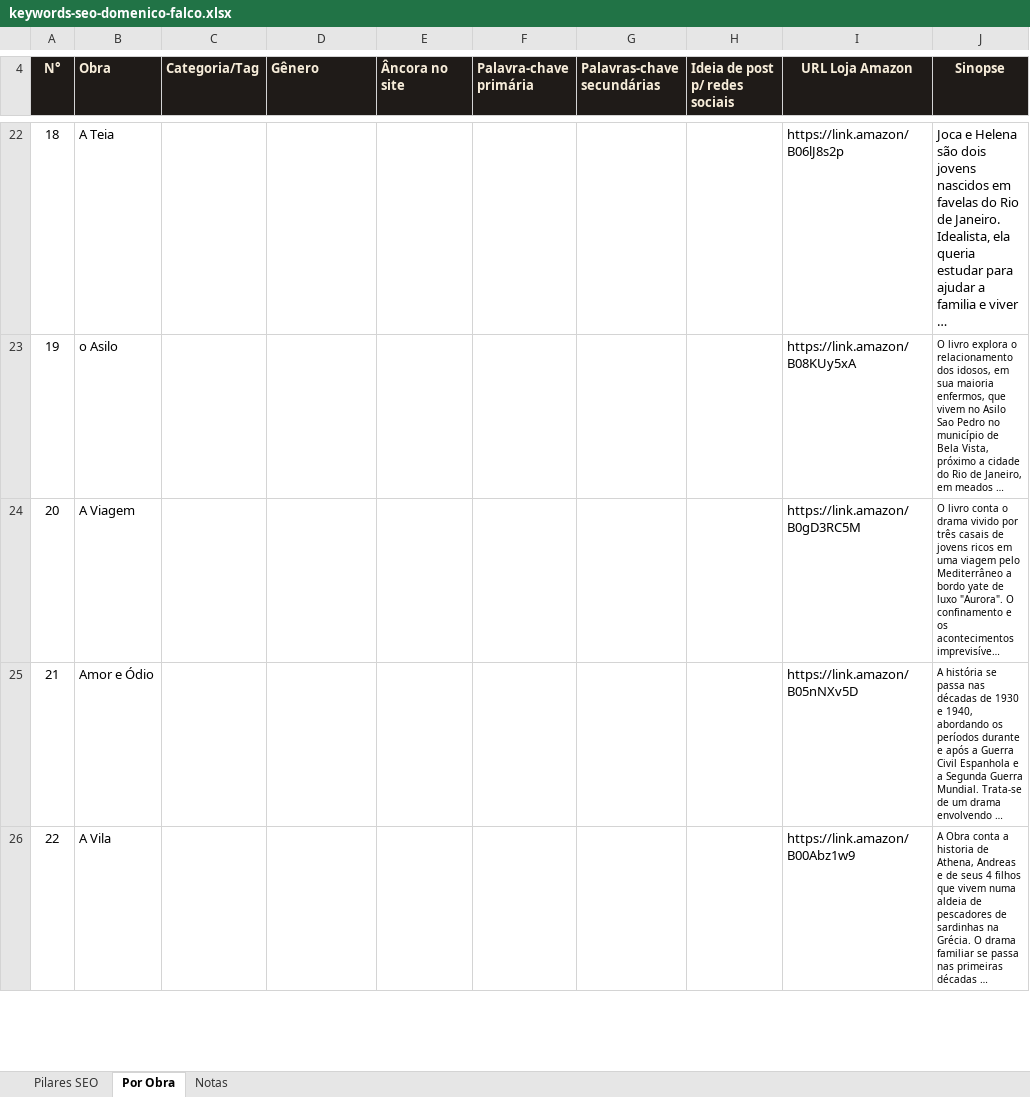
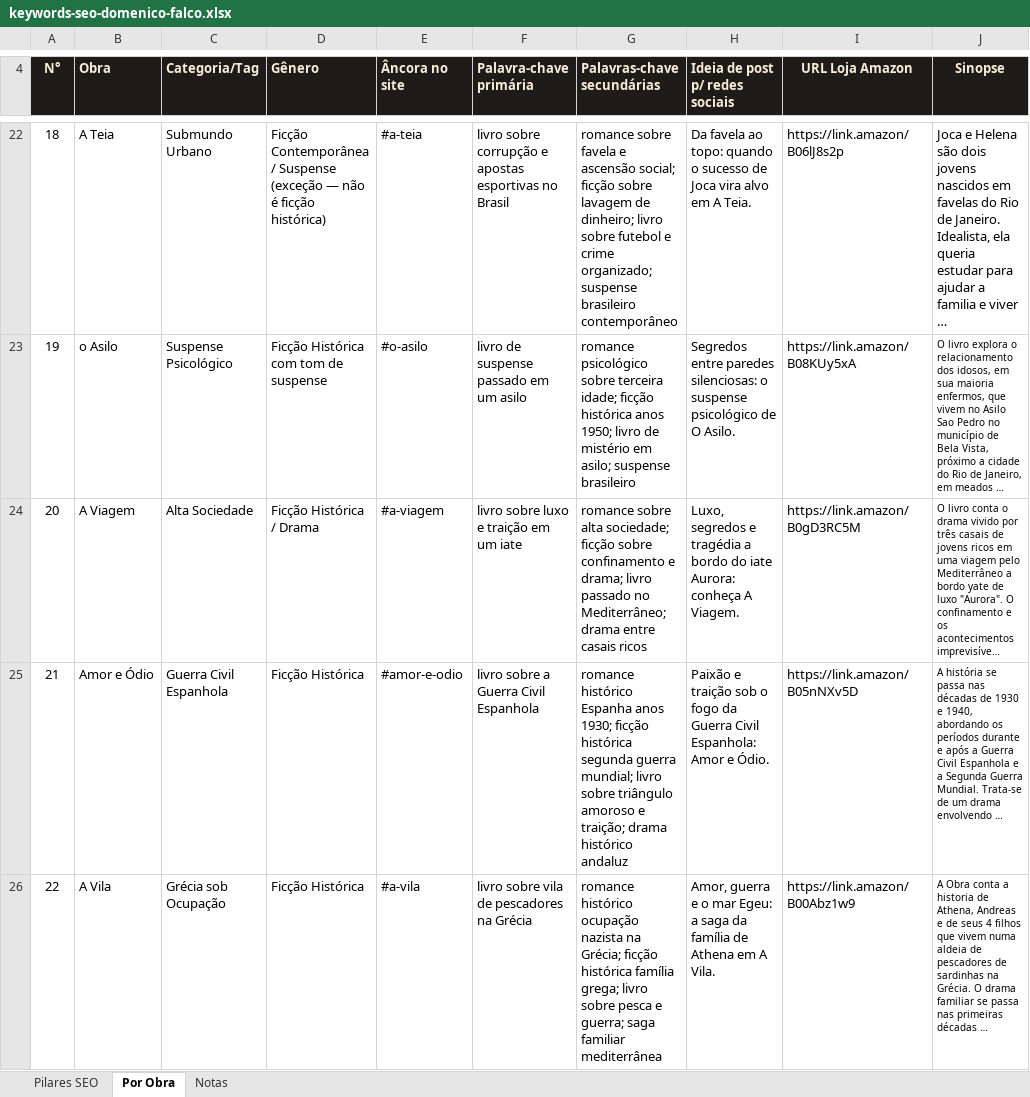
Before and after one commit to falcojc/site-livrosdofalco, an Excel workbook: keywords-seo-domenico-falco.xlsx, sheet Por Obra, drawn as a sheet; only a part is shown, gaps mark what is left out; long unchanged cells end in …; values as stored, in another font and other column widths than the file's, no borders; the diff covers the shown part only; the diff names each change by its address in the sheet, - before the commit and + after, or states it on an @@ line.

Commit message:
feat(analytics): unificar rastreamento GA4 e cobrir blog/newsletter
Blog (indice + 11 posts) e a pagina /newsletter nao tinham NENHUMA tag
do GA4 - descoberto em auditoria direta do codigo. Causa raiz: o
rastreamento vivia duplicado e divergente entre index.html, paginas de
Categoria e o layout do blog, nunca propagado pras paginas novas.

- Novo analytics.js compartilhado: init do gtag + todos os listeners de
  clique por delegacao de evento, referenciado em toda pagina.
- Novos eventos: click_nav_categorias, click_nav_blog, click_category_card,
  click_blog_teaser (alem dos ja existentes click_to_amazon, generate_lead,
  click_nav_sobre, click_nav_obras, click_instagram, click_tiktok).
- index.html limpo, sem duplicar logica que agora vive em analytics.js.
- eleventy.config.js: passthrough copy do analytics.js pro build.
- keywords-seo-domenico-falco.xlsx: sincronizada com dados que ja
  existiam na planilha de planejamento do blog (17 obras sem
  categoria/genero/keywords preenchidos), notas obsoletas atualizadas
  (Google Business Profile removido, links Amazon por obra, dominio).

```diff
--- a/keywords-seo-domenico-falco.xlsx (sheet Por Obra)
+++ b/keywords-seo-domenico-falco.xlsx (sheet Por Obra)
-C22 (Categoria/Tag): (empty)
+C22 (Categoria/Tag): Submundo Urbano
-D22 (Gênero): (empty)
+D22 (Gênero): Ficção Contemporânea / Suspense (exceção — não é ficção histórica)
-E22 (Âncora no site): (empty)
+E22 (Âncora no site): #a-teia
-F22 (Palavra-chave primária): (empty)
+F22 (Palavra-chave primária): livro sobre corrupção e apostas esportivas no Brasil
-G22 (Palavras-chave secundárias): (empty)
+G22 (Palavras-chave secundárias): romance sobre favela e ascensão social; ficção sobre lavagem de dinheiro; livro sobre futebol e crime organizado; suspense brasileiro contemporâneo
-H22 (Ideia de post p/ redes sociais): (empty)
+H22 (Ideia de post p/ redes sociais): Da favela ao topo: quando o sucesso de Joca vira alvo em A Teia.
-C23 (Categoria/Tag): (empty)
+C23 (Categoria/Tag): Suspense Psicológico
-D23 (Gênero): (empty)
+D23 (Gênero): Ficção Histórica com tom de suspense
-E23 (Âncora no site): (empty)
+E23 (Âncora no site): #o-asilo
-F23 (Palavra-chave primária): (empty)
+F23 (Palavra-chave primária): livro de suspense passado em um asilo
-G23 (Palavras-chave secundárias): (empty)
+G23 (Palavras-chave secundárias): romance psicológico sobre terceira idade; ficção histórica anos 1950; livro de mistério em asilo; suspense brasileiro
-H23 (Ideia de post p/ redes sociais): (empty)
+H23 (Ideia de post p/ redes sociais): Segredos entre paredes silenciosas: o suspense psicológico de O Asilo.
-C24 (Categoria/Tag): (empty)
+C24 (Categoria/Tag): Alta Sociedade
-D24 (Gênero): (empty)
+D24 (Gênero): Ficção Histórica / Drama
-E24 (Âncora no site): (empty)
+E24 (Âncora no site): #a-viagem
-F24 (Palavra-chave primária): (empty)
+F24 (Palavra-chave primária): livro sobre luxo e traição em um iate
-G24 (Palavras-chave secundárias): (empty)
+G24 (Palavras-chave secundárias): romance sobre alta sociedade; ficção sobre confinamento e drama; livro passado no Mediterrâneo; drama entre casais ricos
-H24 (Ideia de post p/ redes sociais): (empty)
+H24 (Ideia de post p/ redes sociais): Luxo, segredos e tragédia a bordo do iate Aurora: conheça A Viagem.
-C25 (Categoria/Tag): (empty)
+C25 (Categoria/Tag): Guerra Civil Espanhola
-D25:D26 (Gênero): (empty)
+D25:D26 (Gênero): Ficção Histórica
-E25 (Âncora no site): (empty)
+E25 (Âncora no site): #amor-e-odio
-F25 (Palavra-chave primária): (empty)
+F25 (Palavra-chave primária): livro sobre a Guerra Civil Espanhola
-G25 (Palavras-chave secundárias): (empty)
+G25 (Palavras-chave secundárias): romance histórico Espanha anos 1930; ficção histórica segunda guerra mundial; livro sobre triângulo amoroso e traição; drama histórico andaluz
-H25 (Ideia de post p/ redes sociais): (empty)
+H25 (Ideia de post p/ redes sociais): Paixão e traição sob o fogo da Guerra Civil Espanhola: Amor e Ódio.
-C26 (Categoria/Tag): (empty)
+C26 (Categoria/Tag): Grécia sob Ocupação
-E26 (Âncora no site): (empty)
+E26 (Âncora no site): #a-vila
-F26 (Palavra-chave primária): (empty)
+F26 (Palavra-chave primária): livro sobre vila de pescadores na Grécia
-G26 (Palavras-chave secundárias): (empty)
+G26 (Palavras-chave secundárias): romance histórico ocupação nazista na Grécia; ficção histórica família grega; livro sobre pesca e guerra; saga familiar mediterrânea
-H26 (Ideia de post p/ redes sociais): (empty)
+H26 (Ideia de post p/ redes sociais): Amor, guerra e o mar Egeu: a saga da família de Athena em A Vila.
```
Also changed, not shown: 1 added row, 1 removed row, 73 edited cells and cell formats elsewhere in this sheet, sheet Notas, 11 other files.
